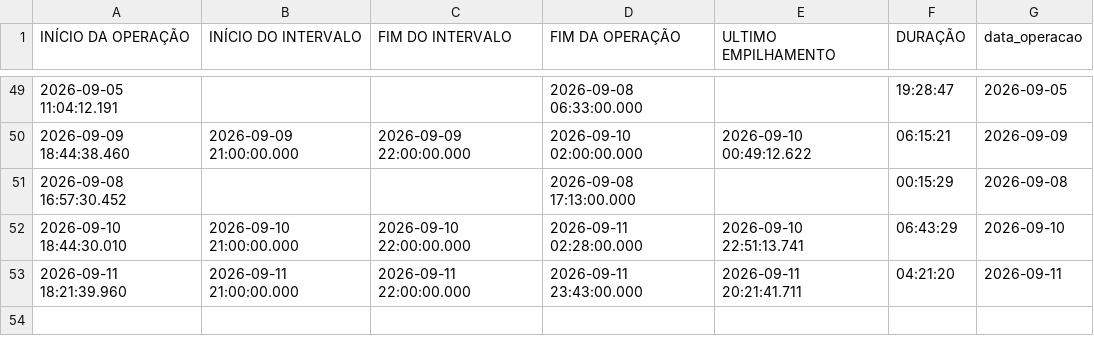
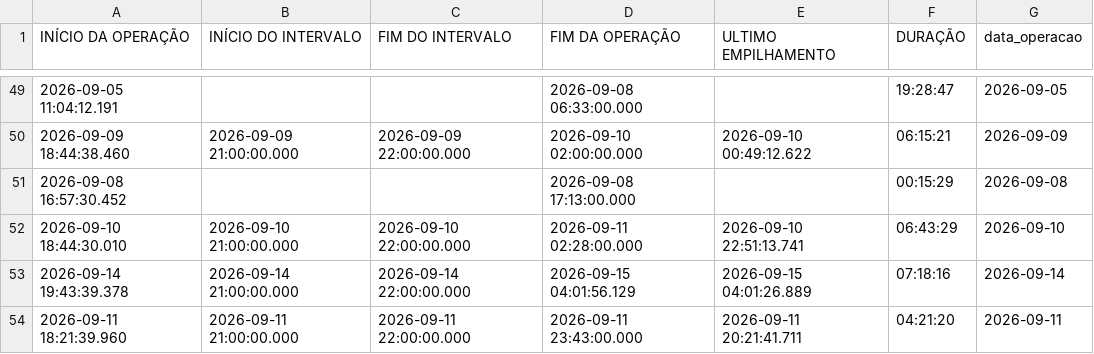
Before and after one commit to diogojfr/report-cdc-streamlit, a CSV file: data/tab_duracao_operacao.csv, drawn as a sheet; only a part is shown, gaps mark what is left out.

```diff
--- a/data/tab_duracao_operacao.csv
+++ b/data/tab_duracao_operacao.csv
@@ -52,2 +52,3 @@
 2026-09-10 18:44:30.010,2026-09-10 21:00:00.000,2026-09-10 22:00:00.000,2026-09-11 02:28:00.000,2026-09-10 22:51:13.741,"06:43:29","2026-09-10"
+2026-09-14 19:43:39.378,2026-09-14 21:00:00.000,2026-09-14 22:00:00.000,2026-09-15 04:01:56.129,2026-09-15 04:01:26.889,"07:18:16","2026-09-14"
 2026-09-11 18:21:39.960,2026-09-11 21:00:00.000,2026-09-11 22:00:00.000,2026-09-11 23:43:00.000,2026-09-11 20:21:41.711,"04:21:20","2026-09-11"
```
Also changed, not shown: data/caixa_hora.csv, data/conf_registros.csv, 9 other files.
